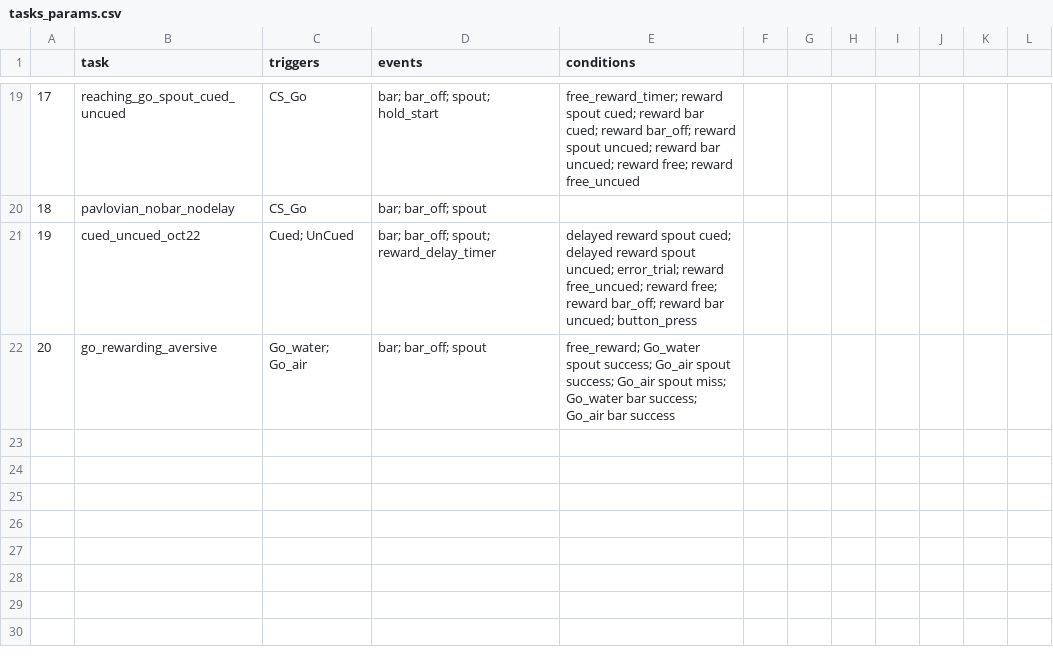
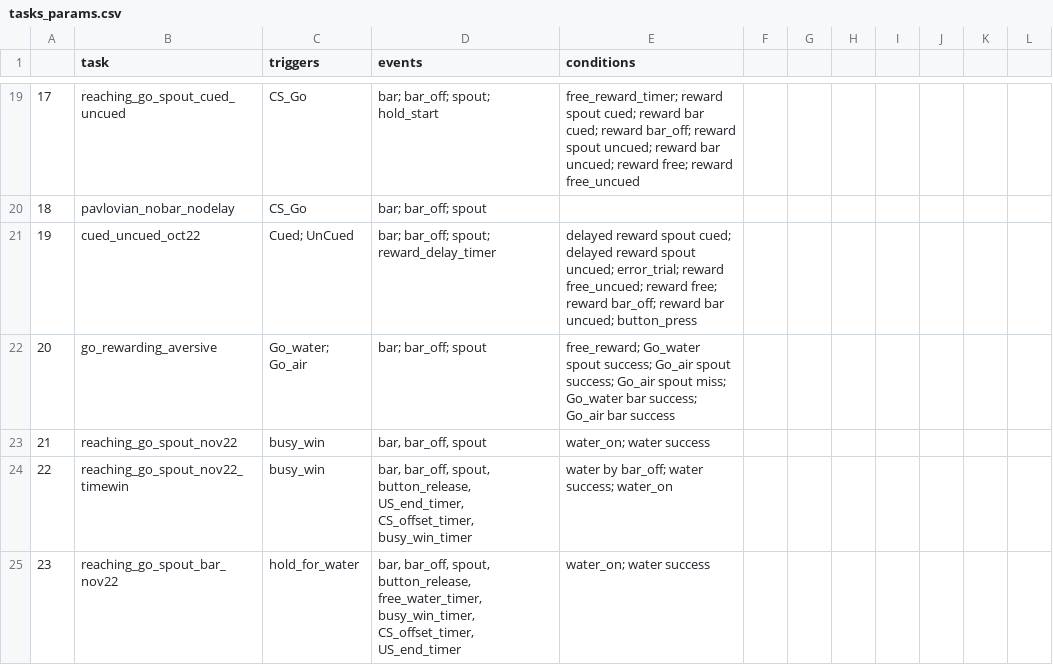
Before and after one commit to juliencarponcy/trialexp, a CSV file: params/tasks_params.csv, drawn as a sheet; only a part is shown, gaps mark what is left out; the diff names each change by its address in the sheet, - before the commit and + after, or states it on an @@ line.

Commit message:
task_paramas

```diff
--- a/params/tasks_params.csv
+++ b/params/tasks_params.csv
+row 23: 21 | reaching_go_spout_nov22 | busy_win | bar, bar_off, spout | water_on; water success
+row 24: 22 | reaching_go_spout_nov22_timewin | busy_win | bar, bar_off, spout, button_release, US_end_timer, CS_offset_timer, busy_win_timer | water by bar_off; water success; water_on
+row 25: 23 | reaching_go_spout_bar_nov22 | hold_for_water | bar, bar_off, spout, button_release, free_water_timer, busy_win_timer, CS_offset_timer, US_end_timer | water_on; water success
```
